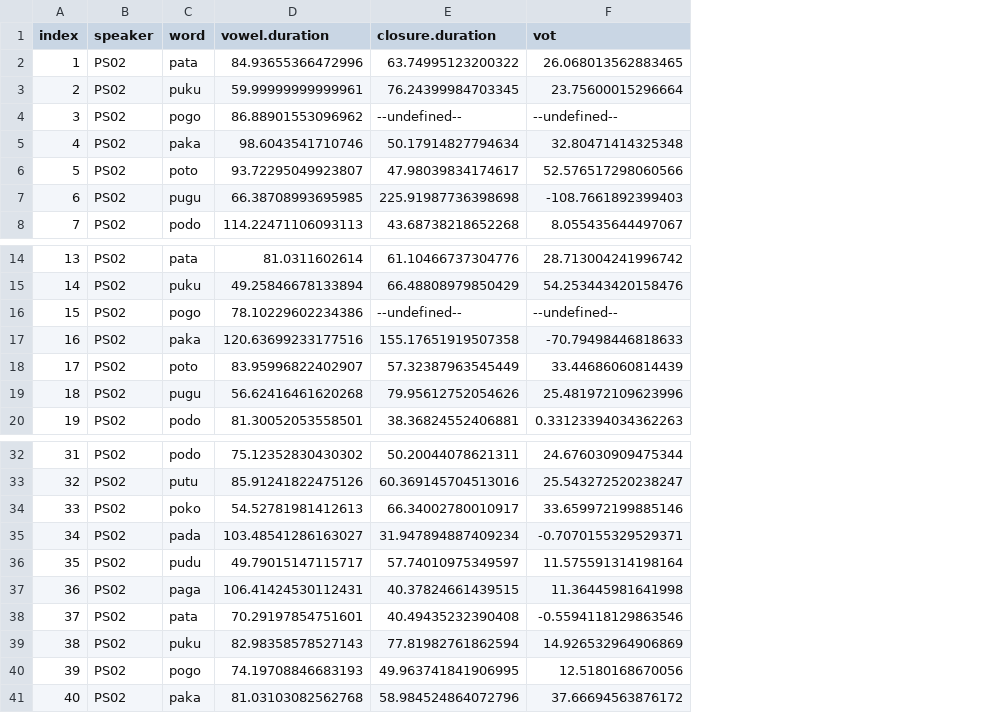
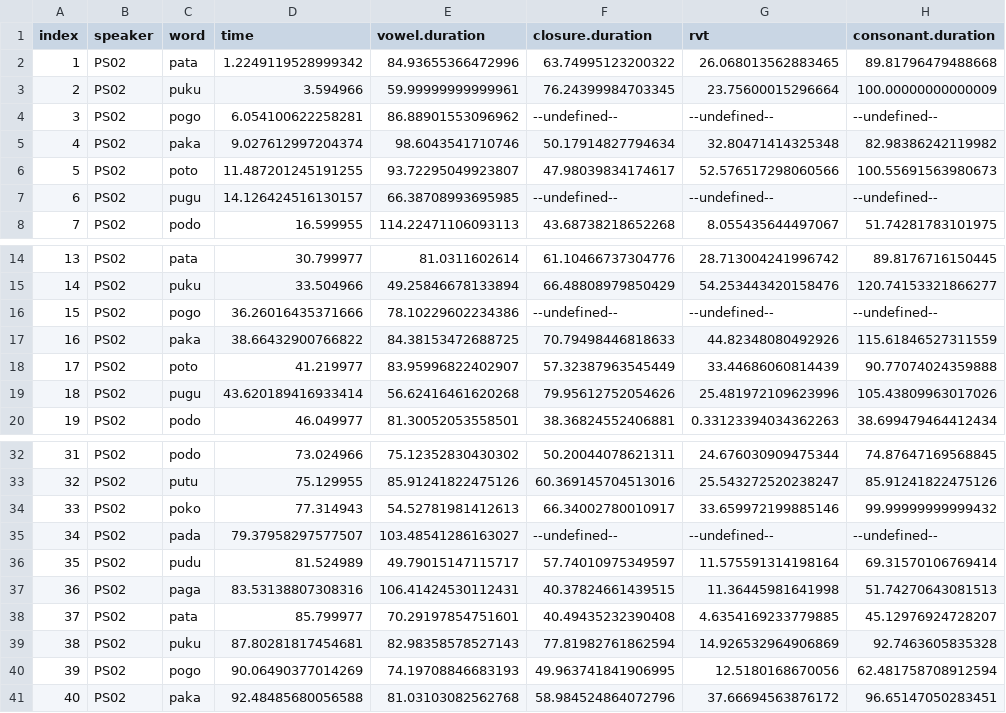
Before and after one commit to stefanocoretta/phd-project, a CSV file: pilot/results/PS02-vowel-durations.csv, drawn as a sheet; only a part is shown, gaps mark what is left out; addresses are those after the commit; the diff names each change by its address in the sheet, - before the commit and + after, or states it on an @@ line.

```diff
--- a/pilot/results/PS02-vowel-durations.csv
+++ b/pilot/results/PS02-vowel-durations.csv
+column D (time), rows 2-8: 1.2249119528999342 | 3.594966 | 6.054100622258281 | 9.027612997204374 | 11.487201245191255 | 14.126424516130157 | 16.599955; rows 14-20: 30.799977 | 33.504966 | 36.26016435371666 | 38.66432900766822 | 41.219977 | 43.620189416933414 | 46.049977; rows 32-41: 73.024966 | 75.129955 | 77.314943 | 79.37958297577507 | 81.524989 | 83.53138807308316 | 85.799977 | 87.80281817454681 | 90.06490377014269 | 92.48485680056588
+column H (consonant.duration), rows 2-8: 89.81796479488668 | 100.00000000000009 | --undefined-- | 82.98386242119982 | 100.55691563980673 | --undefined-- | 51.74281783101975; rows 14-20: 89.8176716150445 | 120.74153321866277 | --undefined-- | 115.61846527311559 | 90.77074024359888 | 105.43809963017026 | 38.699479464412434; rows 32-41: 74.87647169568845 | 85.91241822475126 | 99.99999999999432 | --undefined-- | 69.31570106769414 | 51.74270643081513 | 45.12976924728207 | 92.7463605835328 | 62.481758708912594 | 96.65147050283451
-G1: vot
+G1: rvt
-F7 (closure.duration): 225.91987736398698
+F7 (closure.duration): --undefined--
-G7 (rvt): -108.7661892399403
+G7 (rvt): --undefined--
-E17 (vowel.duration): 120.63699233177516
+E17 (vowel.duration): 84.38153472688725
-F17 (closure.duration): 155.17651919507358
+F17 (closure.duration): 70.79498446818633
-G17 (rvt): -70.79498446818633
+G17 (rvt): 44.82348080492926
-F35 (closure.duration): 31.947894887409234
+F35 (closure.duration): --undefined--
-G35 (rvt): -0.7070155329529371
+G35 (rvt): --undefined--
-G38 (rvt): -0.5594118129863546
+G38 (rvt): 4.6354169233779885
```
Also changed, not shown: pilot/results/SDC02-vowel-durations.csv, 1 other file.
